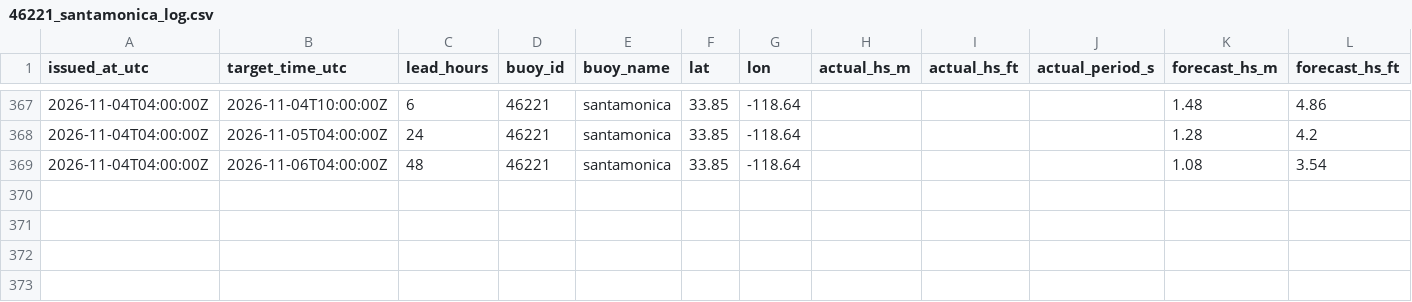
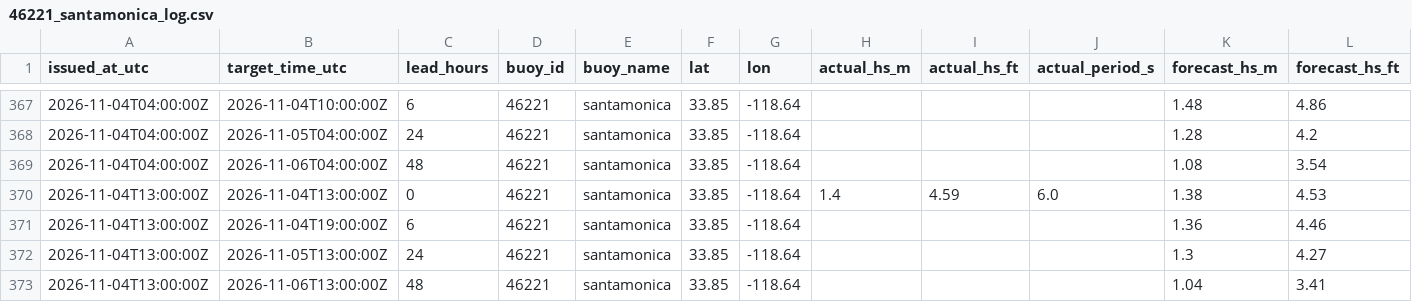
Before and after one commit to philbliss99/surfpy-custom-logger, a CSV file: data/46221_santamonica_log.csv, drawn as a sheet; only a part is shown, gaps mark what is left out; rows hold the shown columns only; the diff names each change by its address in the sheet, - before the commit and + after, or states it on an @@ line.

```diff
--- a/data/46221_santamonica_log.csv
+++ b/data/46221_santamonica_log.csv
+row 370: 2026-11-04T13:00:00Z | 2026-11-04T13:00:00Z | 0 | 46221 | santamonica | 33.85 | -118.64 | 1.4 | 4.59 | 6.0 | 1.38 | 4.53
+row 371: 2026-11-04T13:00:00Z | 2026-11-04T19:00:00Z | 6 | 46221 | santamonica | 33.85 | -118.64 |  |  |  | 1.36 | 4.46
+row 372: 2026-11-04T13:00:00Z | 2026-11-05T13:00:00Z | 24 | 46221 | santamonica | 33.85 | -118.64 |  |  |  | 1.3 | 4.27
+row 373: 2026-11-04T13:00:00Z | 2026-11-06T13:00:00Z | 48 | 46221 | santamonica | 33.85 | -118.64 |  |  |  | 1.04 | 3.41
```
Also changed, not shown: data/44065_rockaway_log.csv, data/46053_santabarbara_log.csv.
